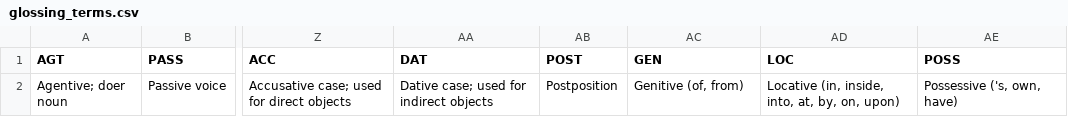
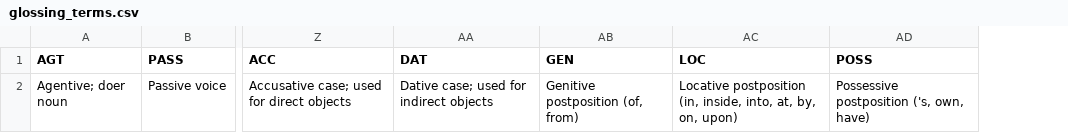
Before and after one commit to GiggyMantis/giggymantis.github.io, a CSV file: Dogha/Voslhemow_Resources/glossing_terms.csv, drawn as a sheet; only a part is shown, gaps mark what is left out; removed rows and columns are numbered as before the commit, all else as after; the diff names each change by its address in the sheet, - before the commit and + after, or states it on an @@ line.

```diff
--- a/Dogha/Voslhemow_Resources/glossing_terms.csv
+++ b/Dogha/Voslhemow_Resources/glossing_terms.csv
-column AB (POST), row 2: Postposition
-AB2 (GEN): Genitive (of, from)
+AB2 (GEN): Genitive postposition (of, from)
-AC2 (LOC): Locative (in, inside,…
+AC2 (LOC): Locative postposition (in, inside,…
-AD2 (POSS): Possessive ('s, own, have)
+AD2 (POSS): Possessive postposition ('s, own, have)
```
Also changed, not shown: Dogha/Voslhemow_Resources/verses.csv.
